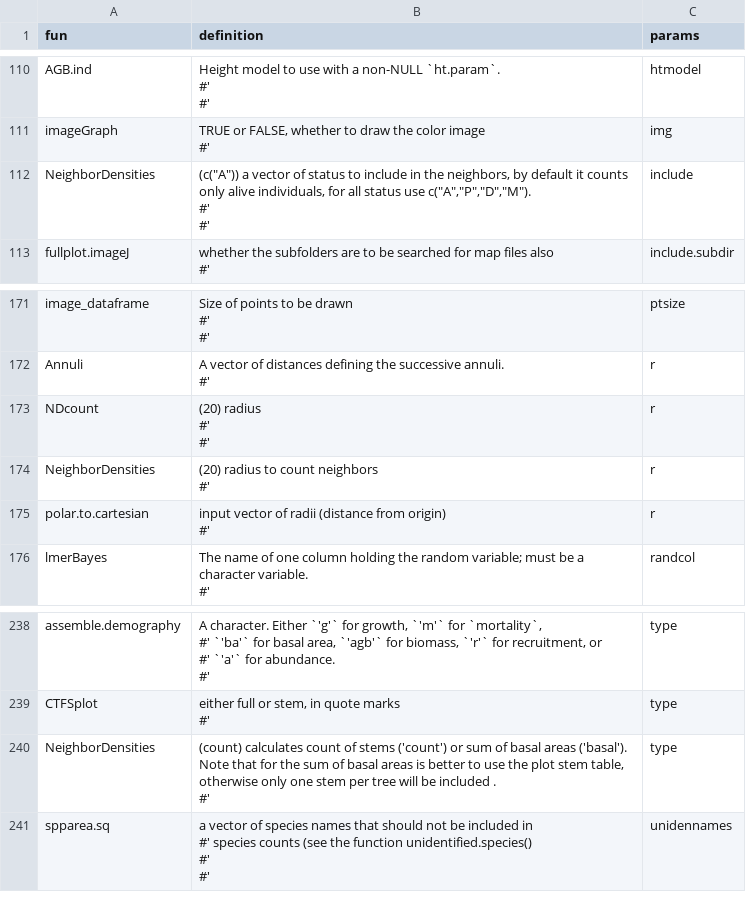
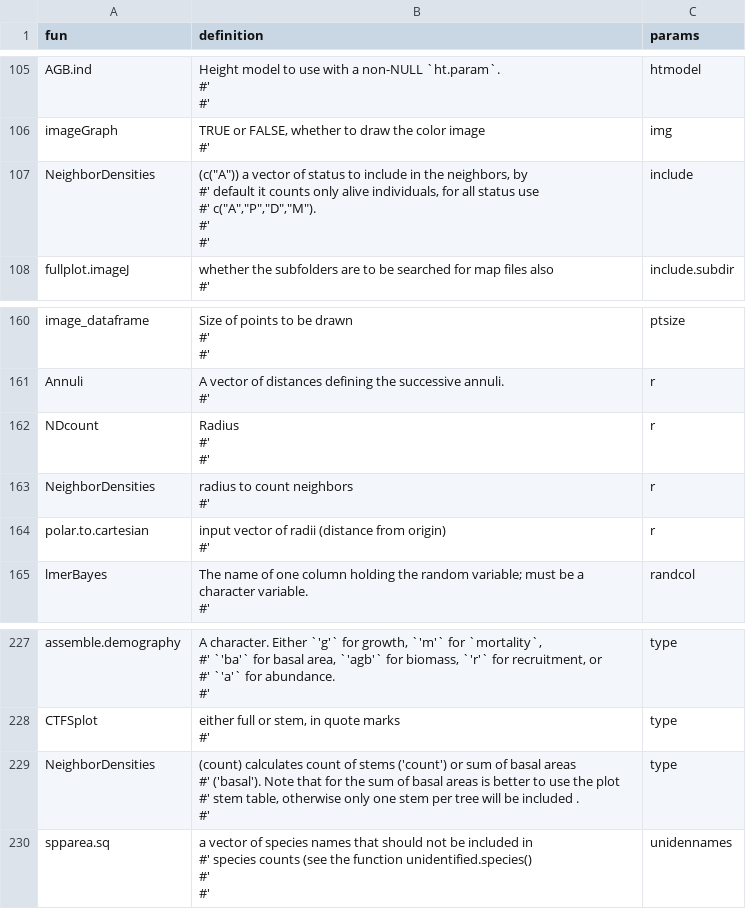
Before and after one commit to forestgeo/ctfs, a CSV file: data-raw/params_table.csv, drawn as a sheet; only a part is shown, gaps mark what is left out; the diff covers the shown part only.

```diff
--- a/data-raw/params_table.csv
+++ b/data-raw/params_table.csv
@@ -335,5 +326,7 @@ imageGraph,"TRUE or FALSE, whether to draw the color image
 #' ",img
-NeighborDensities,"(c(""A"")) a vector of status to include in the neighbors, by default it counts only alive individuals, for all status use c(""A"",""P"",""D"",""M"").
-#'
-#' ",include
+NeighborDensities,"(c(""A"")) a vector of status to include in the neighbors, by
+#'   default it counts only alive individuals, for all status use
+#'   c(""A"",""P"",""D"",""M"").
+#'
+#' ",include
 fullplot.imageJ,"whether the subfolders are to be searched for map files also
@@ -486,7 +465,7 @@ Annuli,"A vector of distances defining the successive annuli.
 #' ",r
-NDcount,"(20) radius
-#'
-#' ",r
-NeighborDensities,"(20) radius to count neighbors
-#' ",r
+NDcount,"Radius
+#'
+#' ",r
+NeighborDensities,"radius to count neighbors
+#' ",r
 polar.to.cartesian,"input vector of radii (distance from origin)
@@ -669,4 +648,6 @@ CTFSplot,"either full or stem, in quote marks
 #' ",type
-NeighborDensities,"(count) calculates count of stems ('count') or sum of basal areas ('basal'). Note that for the sum of basal areas is better to use the plot stem table, otherwise only one stem per tree will be included .
-#' ",type
+NeighborDensities,"(count) calculates count of stems ('count') or sum of basal areas
+#'   ('basal'). Note that for the sum of basal areas is better to use the plot
+#'   stem table, otherwise only one stem per tree will be included .
+#' ",type
 spparea.sq,"a vector of species names that should not be included in
```
Also changed, not shown: 13 removed rows and 4 edited cells elsewhere in this file, 20 other files.
